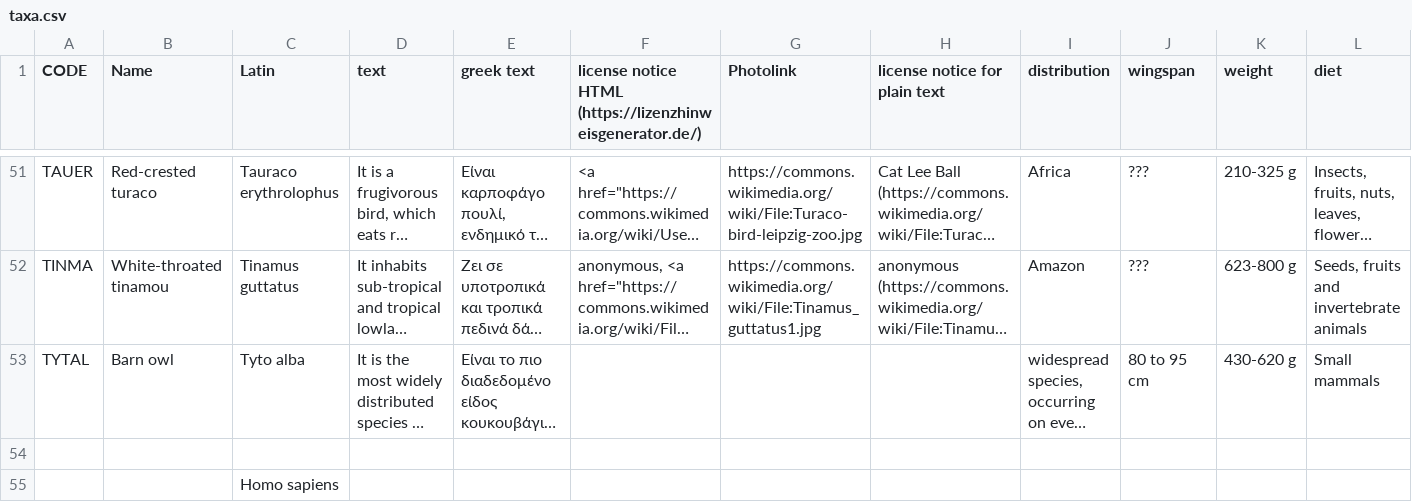
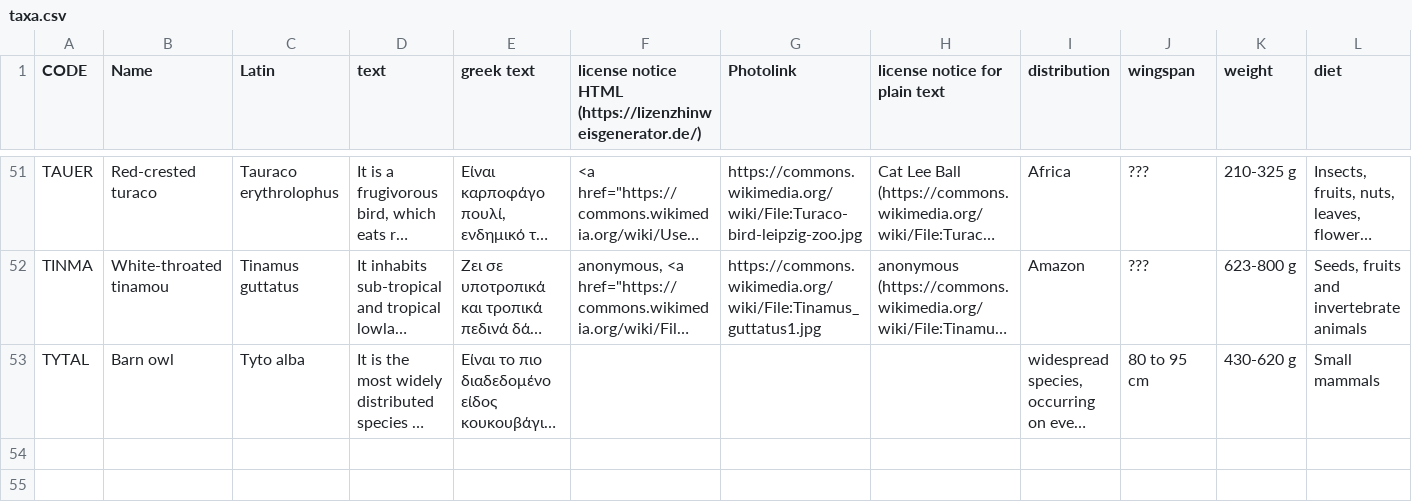
Before and after one commit to itsnilskerwer/eseb-birds, a CSV file: acanthis/texts/en/taxa.csv, drawn as a sheet; only a part is shown, gaps mark what is left out; long unchanged cells end in …; rows hold the shown columns only; the diff names each change by its address in the sheet, - before the commit and + after, or states it on an @@ line.

Commit message:
removed human relict

```diff
--- a/acanthis/texts/en/taxa.csv
+++ b/acanthis/texts/en/taxa.csv
-row 54: (empty)
-row 55:  |  | Homo sapiens
```
